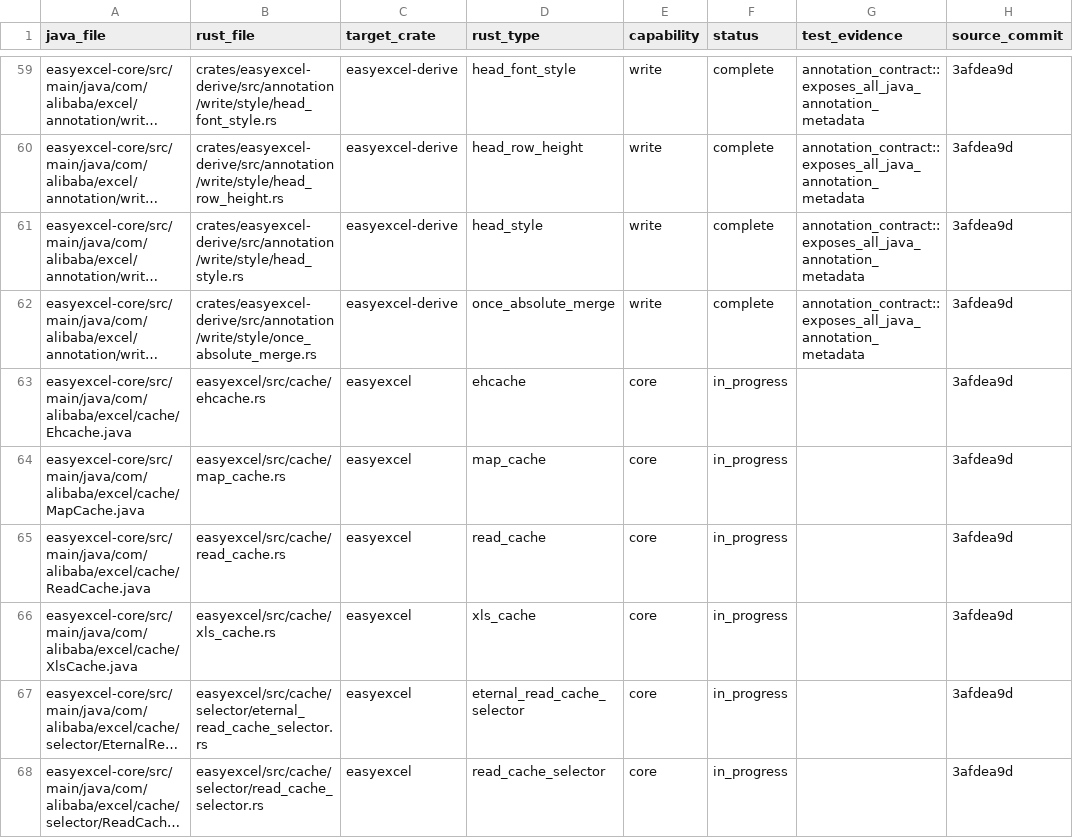
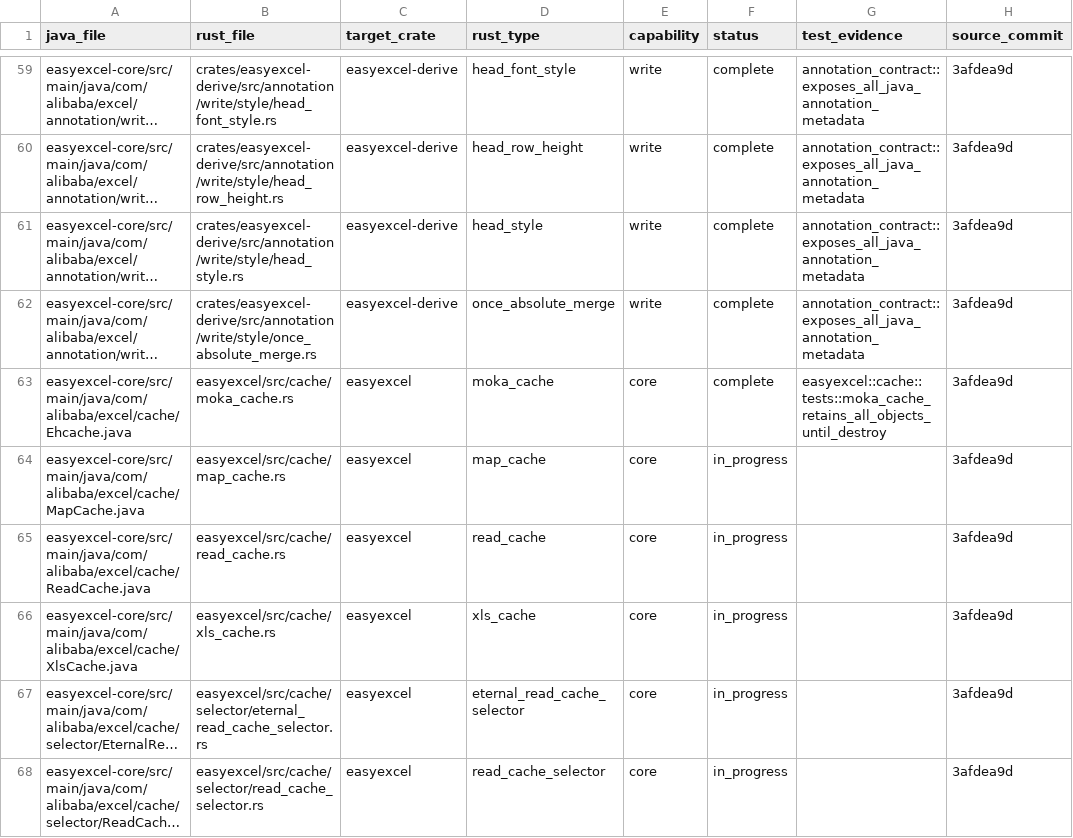
Before and after one commit to easy-4-rust/easyexcel-rust, a CSV file: docs/migration/file-map.csv, drawn as a sheet; only a part is shown, gaps mark what is left out; long unchanged cells end in …; the diff names each change by its address in the sheet, - before the commit and + after, or states it on an @@ line.

Commit message:
refactor cache backends and preserve file SAX reads

```diff
--- a/docs/migration/file-map.csv
+++ b/docs/migration/file-map.csv
-B63 (rust_file): easyexcel/src/cache/ehcache.rs
+B63 (rust_file): easyexcel/src/cache/moka_cache.rs
-D63 (rust_type): ehcache
+D63 (rust_type): moka_cache
-F63 (status): in_progress
+F63 (status): complete
-G63 (test_evidence): (empty)
+G63 (test_evidence): easyexcel::cache::tests::moka_cache_retains_all_objects_until_destroy
```
Also changed, not shown: 38 other files.
